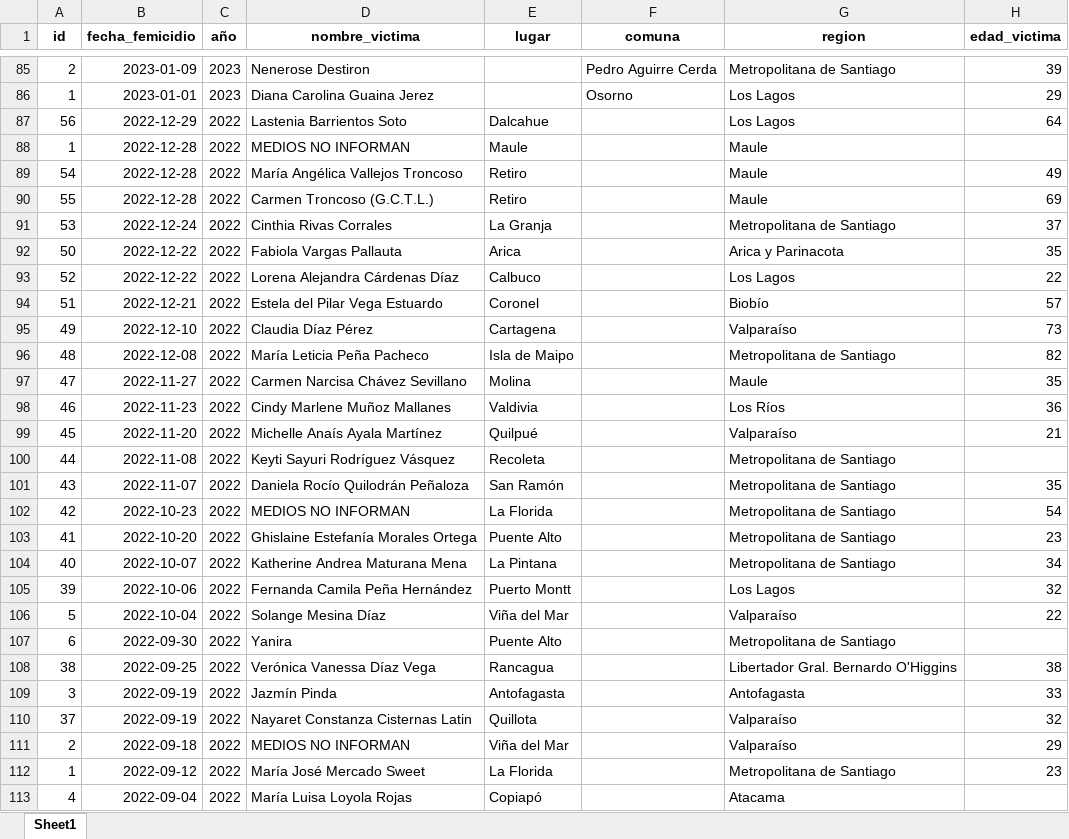
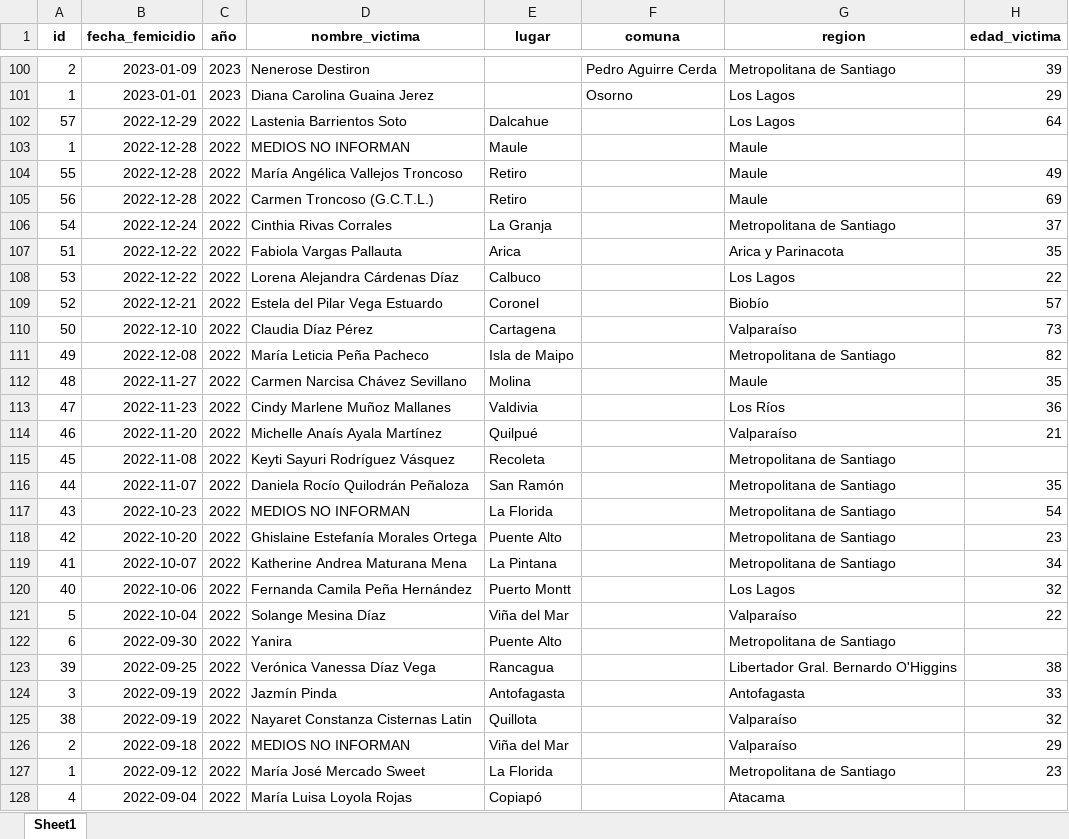
Before and after one commit to bastianolea/femicidios_chile, an Excel workbook: datos/femicidios_chile_consolidado.xlsx, sheet Sheet1, drawn as a sheet; only a part is shown, gaps mark what is left out; values as stored, in another font and other column widths than the file's, no borders; addresses are those after the commit; the diff covers the shown part only; the diff names each change by its address in the sheet, - before the commit and + after, or states it on an @@ line.

```diff
--- a/datos/femicidios_chile_consolidado.xlsx (sheet Sheet1)
+++ b/datos/femicidios_chile_consolidado.xlsx (sheet Sheet1)
-A102 (id): 56
+A102 (id): 57
-A104 (id): 54
+A104 (id): 55
-A105 (id): 55
+A105 (id): 56
-A106 (id): 53
+A106 (id): 54
-A107 (id): 50
+A107 (id): 51
-A108 (id): 52
+A108 (id): 53
-A109 (id): 51
+A109 (id): 52
-A110 (id): 49
+A110 (id): 50
-A111 (id): 48
+A111 (id): 49
-A112 (id): 47
+A112 (id): 48
-A113 (id): 46
+A113 (id): 47
-A114 (id): 45
+A114 (id): 46
-A115 (id): 44
+A115 (id): 45
-A116 (id): 43
+A116 (id): 44
-A117 (id): 42
+A117 (id): 43
-A118 (id): 41
+A118 (id): 42
-A119 (id): 40
+A119 (id): 41
-A120 (id): 39
+A120 (id): 40
-A123 (id): 38
+A123 (id): 39
-A125 (id): 37
+A125 (id): 38
```
Also changed, not shown: 17 added rows and 37 edited cells elsewhere in this sheet, 2 other files.
